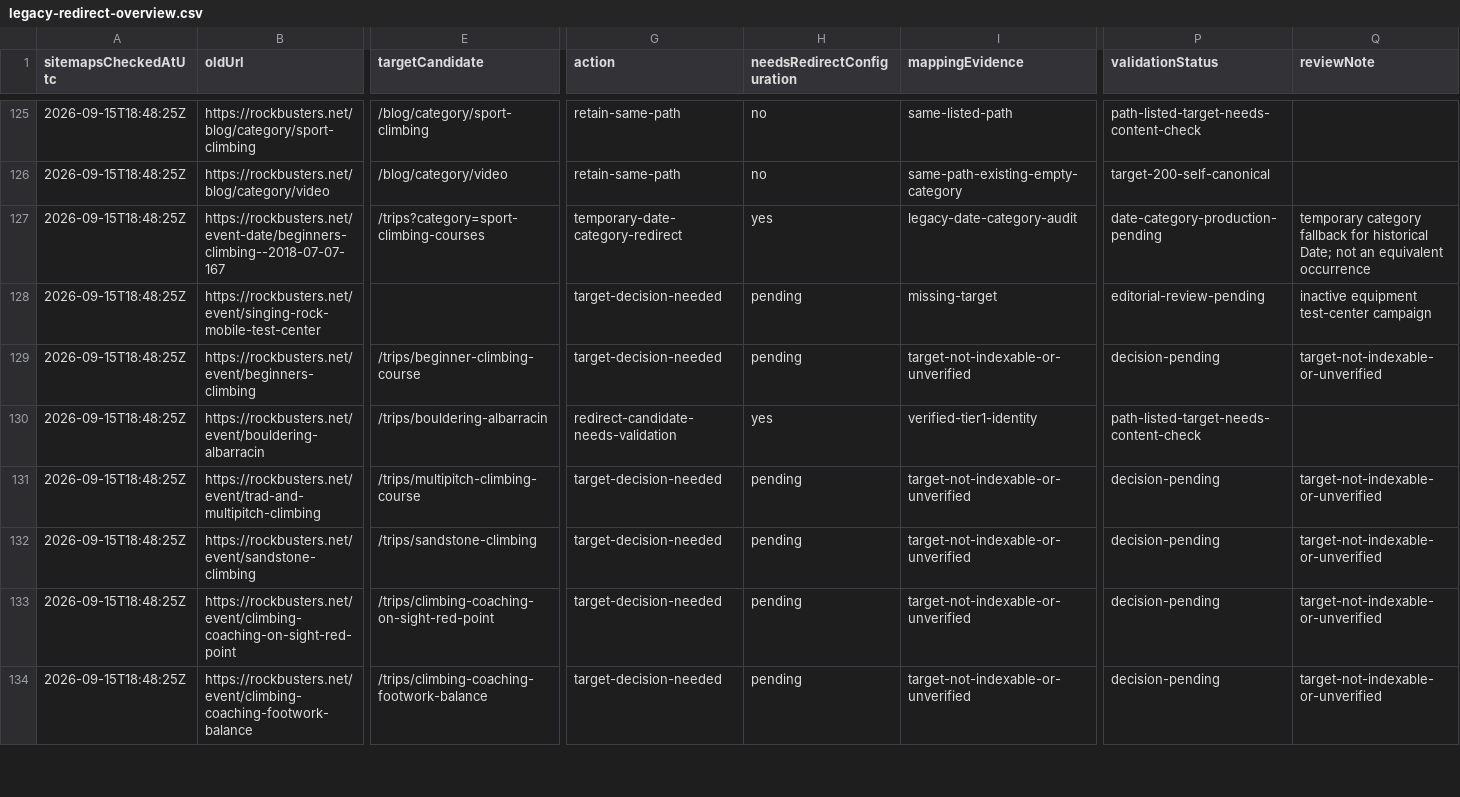
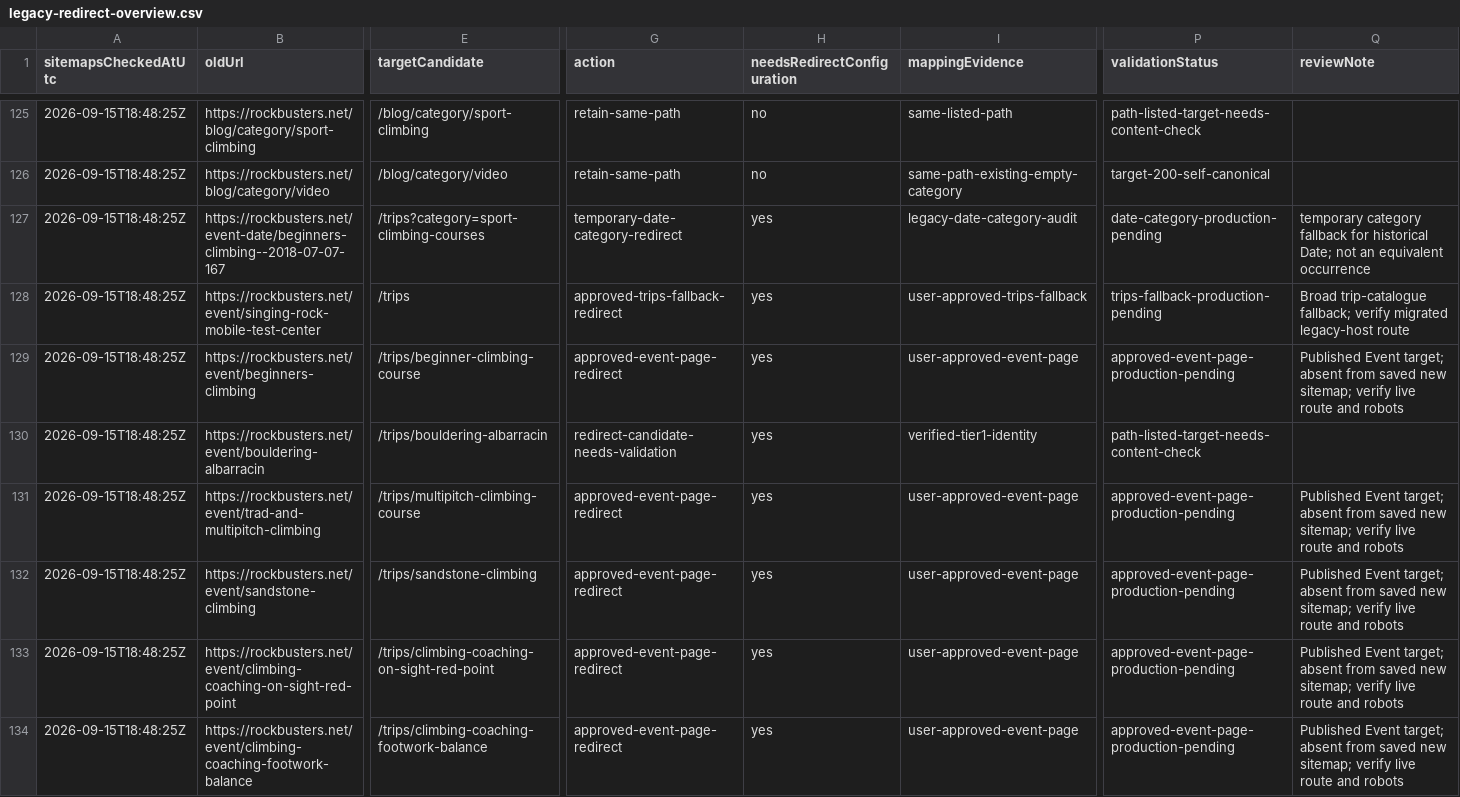
Before and after one commit to czechvar/rb, a CSV file: .scratch/sitemap-consolidation/legacy-redirect-overview.csv, drawn as a sheet; only a part is shown, gaps mark what is left out; the diff covers the shown part only; the diff names each change by its address in the sheet, - before the commit and + after, or states it on an @@ line.

Commit message:
feat(legacy): approve remaining sitemap targets

```diff
--- a/.scratch/sitemap-consolidation/legacy-redirect-overview.csv
+++ b/.scratch/sitemap-consolidation/legacy-redirect-overview.csv
-E128 (targetCandidate): (empty)
+E128 (targetCandidate): /trips
-G128 (action): target-decision-needed
+G128 (action): approved-trips-fallback-redirect
-H128:H129 (needsRedirectConfiguration): pending
+H128:H129 (needsRedirectConfiguration): yes
-I128 (mappingEvidence): missing-target
+I128 (mappingEvidence): user-approved-trips-fallback
-P128 (validationStatus): editorial-review-pending
+P128 (validationStatus): trips-fallback-production-pending
-Q128 (reviewNote): inactive equipment test-center campaign
+Q128 (reviewNote): Broad trip-catalogue fallback; verify migrated legacy-host route
-G129 (action): target-decision-needed
+G129 (action): approved-event-page-redirect
-I129 (mappingEvidence): target-not-indexable-or-unverified
+I129 (mappingEvidence): user-approved-event-page
-P129 (validationStatus): decision-pending
+P129 (validationStatus): approved-event-page-production-pending
-Q129 (reviewNote): target-not-indexable-or-unverified
+Q129 (reviewNote): Published Event target; absent from saved new sitemap; verify live route and robots
-G131:G134 (action): target-decision-needed
+G131:G134 (action): approved-event-page-redirect
-H131:H134 (needsRedirectConfiguration): pending
+H131:H134 (needsRedirectConfiguration): yes
-I131:I134 (mappingEvidence): target-not-indexable-or-unverified
+I131:I134 (mappingEvidence): user-approved-event-page
-P131:P134 (validationStatus): decision-pending
+P131:P134 (validationStatus): approved-event-page-production-pending
-Q131:Q134 (reviewNote): target-not-indexable-or-unverified
+Q131:Q134 (reviewNote): Published Event target; absent from saved new sitemap; verify live route and robots
```
Also changed, not shown: 104 edited cells elsewhere in this file, .scratch/sitemap-consolidation/old-to-new-crosswalk.csv, .scratch/sitemap-consolidation/old-urls-without-clear-replacement.csv, 8 other files.
